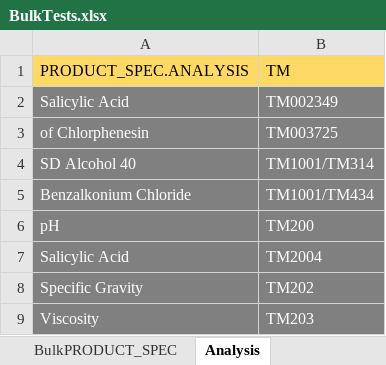
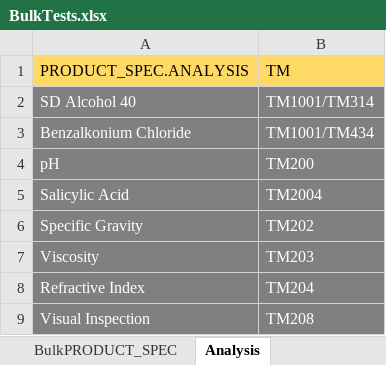
Before and after one commit to matmignin/NoIdle, an Excel workbook: scripts/BulkTests.xlsx, sheet Analysis, drawn as a sheet; only a part is shown; the shorter side is filled out with more unchanged rows; values as stored, in another font and other column widths than the file's, no borders; the diff names each change by its address in the sheet, - before the commit and + after, or states it on an @@ line.

```diff
--- a/scripts/BulkTests.xlsx (sheet Analysis)
+++ b/scripts/BulkTests.xlsx (sheet Analysis)
-row 2: Salicylic Acid | TM002349
-row 3: of Chlorphenesin | TM003725
```
Also changed, not shown: sheet BulkPRODUCT_SPEC, sheet bulkTestsNotSeparated, sheet Bulkseparated, other sheet tabs, formulas that keep their value.
